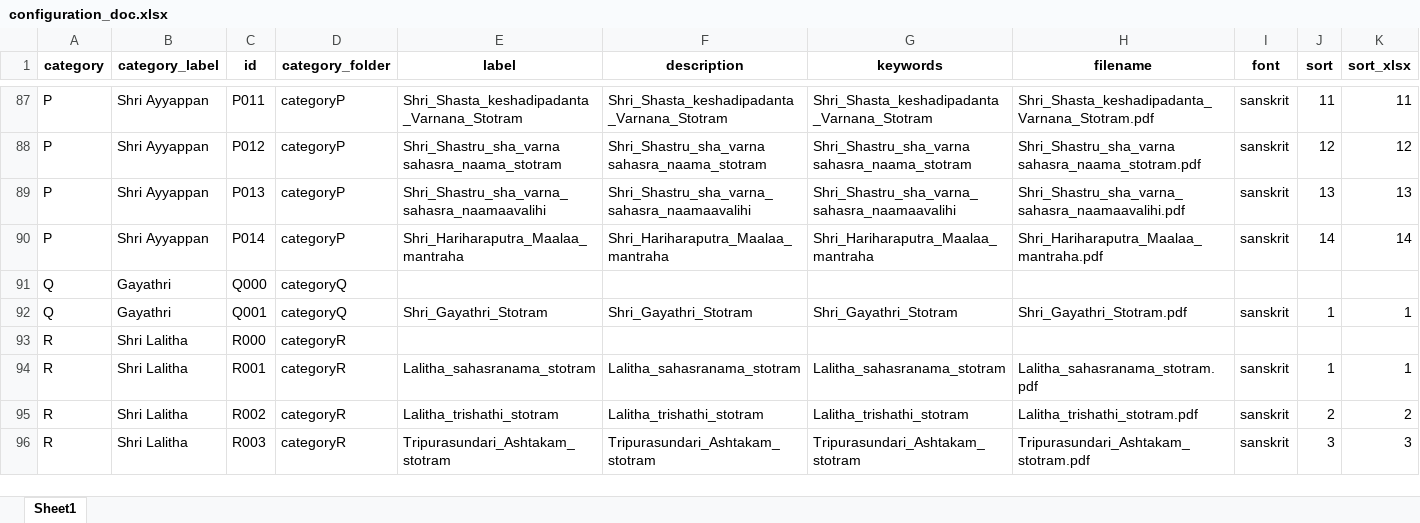
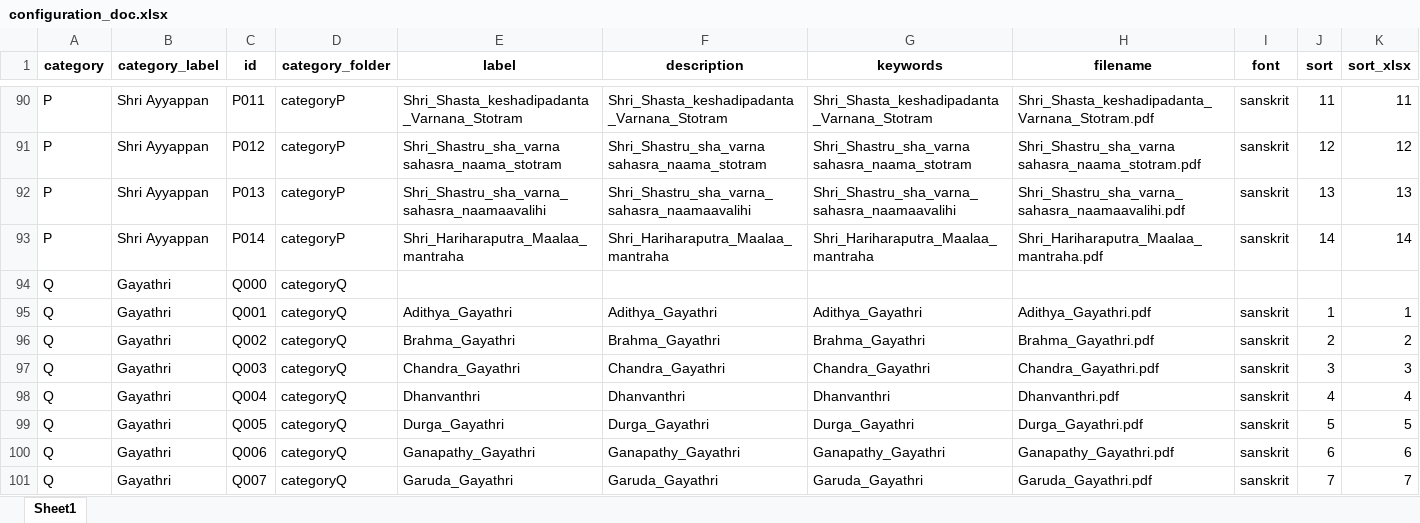
Before and after one commit to sangrahaalaya/vedametc, an Excel workbook: configuration_doc.xlsx, sheet Sheet1, drawn as a sheet; only a part is shown, gaps mark what is left out; the shorter side is filled out with more unchanged rows; values as stored, in another font and other column widths than the file's, no borders; addresses are those after the commit; the diff covers the shown part only; the diff names each change by its address in the sheet, - before the commit and + after, or states it on an @@ line.

Commit message:
Add files via upload

```diff
--- a/configuration_doc.xlsx (sheet Sheet1)
+++ b/configuration_doc.xlsx (sheet Sheet1)
-E95 (label): Shri_Gayathri_Stotram
+E95 (label): Adithya_Gayathri
-F95 (description): Shri_Gayathri_Stotram
+F95 (description): Adithya_Gayathri
-G95 (keywords): Shri_Gayathri_Stotram
+G95 (keywords): Adithya_Gayathri
-H95 (filename): Shri_Gayathri_Stotram.pdf
+H95 (filename): Adithya_Gayathri.pdf
+row 96: Q | Gayathri | Q002 | categoryQ | Brahma_Gayathri | Brahma_Gayathri | Brahma_Gayathri | Brahma_Gayathri.pdf | sanskrit | 2 | 2
+row 97: Q | Gayathri | Q003 | categoryQ | Chandra_Gayathri | Chandra_Gayathri | Chandra_Gayathri | Chandra_Gayathri.pdf | sanskrit | 3 | 3
+row 98: Q | Gayathri | Q004 | categoryQ | Dhanvanthri | Dhanvanthri | Dhanvanthri | Dhanvanthri.pdf | sanskrit | 4 | 4
+row 99: Q | Gayathri | Q005 | categoryQ | Durga_Gayathri | Durga_Gayathri | Durga_Gayathri | Durga_Gayathri.pdf | sanskrit | 5 | 5
+row 100: Q | Gayathri | Q006 | categoryQ | Ganapathy_Gayathri | Ganapathy_Gayathri | Ganapathy_Gayathri | Ganapathy_Gayathri.pdf | sanskrit | 6 | 6
+row 101: Q | Gayathri | Q007 | categoryQ | Garuda_Gayathri | Garuda_Gayathri | Garuda_Gayathri | Garuda_Gayathri.pdf | sanskrit | 7 | 7
```
Also changed, not shown: 10 added rows elsewhere in this sheet.
